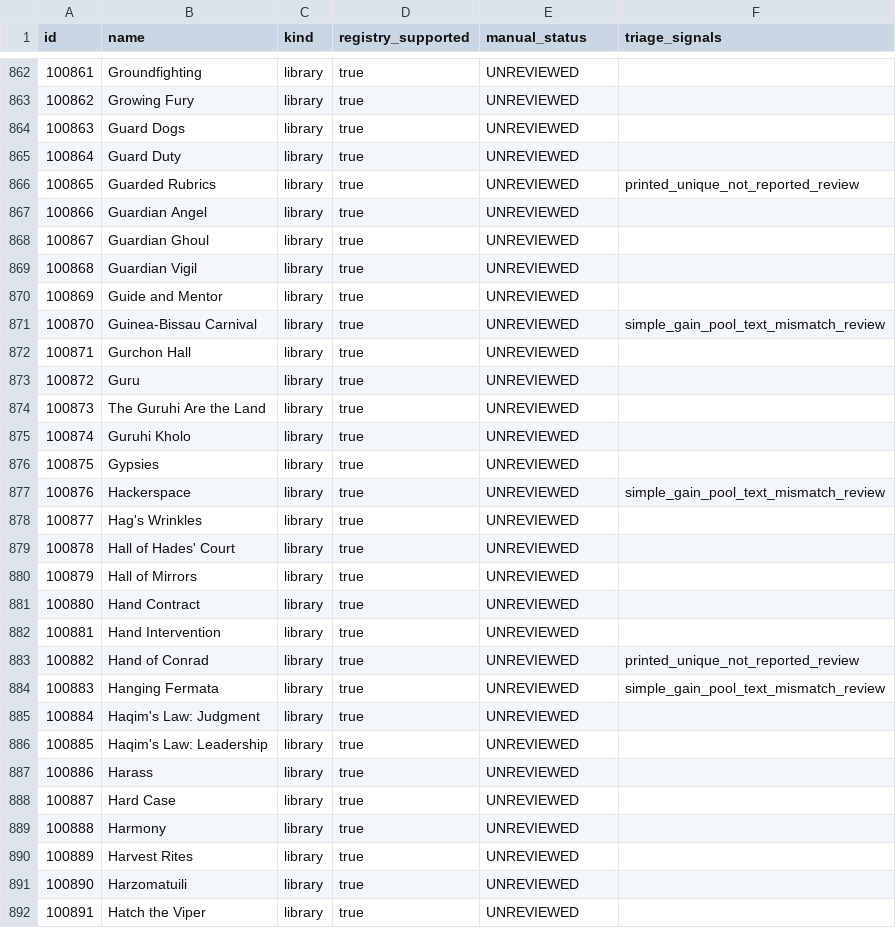
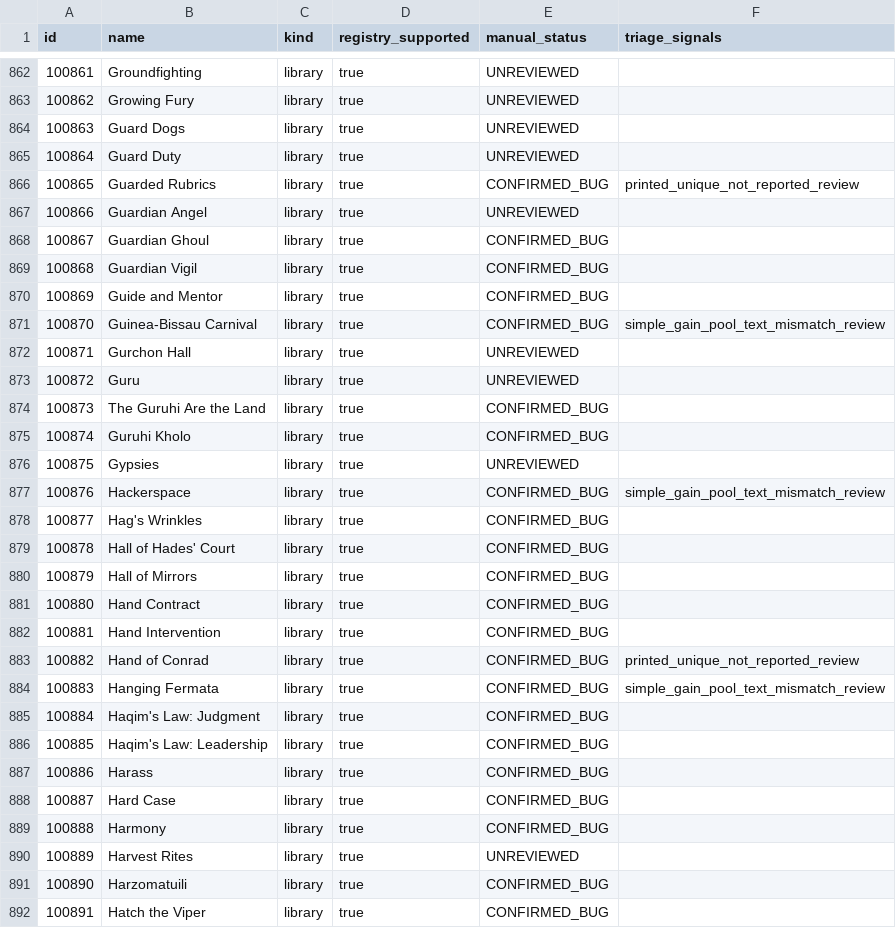
Before and after one commit to komensal/VTES-Player, a CSV file: docs/card-audit/inventory.csv, drawn as a sheet; only a part is shown, gaps mark what is left out; the diff covers the shown part only.

Commit message:
Continue card audit and fix Horrid Form
Co-authored-by: arena-agent <297053741+arena-agent@users.noreply.github.com>

```diff
--- a/docs/card-audit/inventory.csv
+++ b/docs/card-audit/inventory.csv
@@ -865,28 +865,28 @@
 "100864","Guard Duty","library","true","UNREVIEWED",""
-"100865","Guarded Rubrics","library","true","UNREVIEWED","printed_unique_not_reported_review"
+"100865","Guarded Rubrics","library","true","CONFIRMED_BUG","printed_unique_not_reported_review"
 "100866","Guardian Angel","library","true","UNREVIEWED",""
-"100867","Guardian Ghoul","library","true","UNREVIEWED",""
-"100868","Guardian Vigil","library","true","UNREVIEWED",""
-"100869","Guide and Mentor","library","true","UNREVIEWED",""
-"100870","Guinea-Bissau Carnival","library","true","UNREVIEWED","simple_gain_pool_text_mismatch_review"
+"100867","Guardian Ghoul","library","true","CONFIRMED_BUG",""
+"100868","Guardian Vigil","library","true","CONFIRMED_BUG",""
+"100869","Guide and Mentor","library","true","CONFIRMED_BUG",""
+"100870","Guinea-Bissau Carnival","library","true","CONFIRMED_BUG","simple_gain_pool_text_mismatch_review"
 "100871","Gurchon Hall","library","true","UNREVIEWED",""
 "100872","Guru","library","true","UNREVIEWED",""
-"100873","The Guruhi Are the Land","library","true","UNREVIEWED",""
-"100874","Guruhi Kholo","library","true","UNREVIEWED",""
+"100873","The Guruhi Are the Land","library","true","CONFIRMED_BUG",""
+"100874","Guruhi Kholo","library","true","CONFIRMED_BUG",""
 "100875","Gypsies","library","true","UNREVIEWED",""
-"100876","Hackerspace","library","true","UNREVIEWED","simple_gain_pool_text_mismatch_review"
-"100877","Hag's Wrinkles","library","true","UNREVIEWED",""
-"100878","Hall of Hades' Court","library","true","UNREVIEWED",""
-"100879","Hall of Mirrors","library","true","UNREVIEWED",""
-"100880","Hand Contract","library","true","UNREVIEWED",""
-"100881","Hand Intervention","library","true","UNREVIEWED",""
-"100882","Hand of Conrad","library","true","UNREVIEWED","printed_unique_not_reported_review"
-"100883","Hanging Fermata","library","true","UNREVIEWED","simple_gain_pool_text_mismatch_review"
-"100884","Haqim's Law: Judgment","library","true","UNREVIEWED",""
-"100885","Haqim's Law: Leadership","library","true","UNREVIEWED",""
-"100886","Harass","library","true","UNREVIEWED",""
-"100887","Hard Case","library","true","UNREVIEWED",""
-"100888","Harmony","library","true","UNREVIEWED",""
+"100876","Hackerspace","library","true","CONFIRMED_BUG","simple_gain_pool_text_mismatch_review"
+"100877","Hag's Wrinkles","library","true","CONFIRMED_BUG",""
+"100878","Hall of Hades' Court","library","true","CONFIRMED_BUG",""
+"100879","Hall of Mirrors","library","true","CONFIRMED_BUG",""
+"100880","Hand Contract","library","true","CONFIRMED_BUG",""
+"100881","Hand Intervention","library","true","CONFIRMED_BUG",""
+"100882","Hand of Conrad","library","true","CONFIRMED_BUG","printed_unique_not_reported_review"
+"100883","Hanging Fermata","library","true","CONFIRMED_BUG","simple_gain_pool_text_mismatch_review"
+"100884","Haqim's Law: Judgment","library","true","CONFIRMED_BUG",""
+"100885","Haqim's Law: Leadership","library","true","CONFIRMED_BUG",""
+"100886","Harass","library","true","CONFIRMED_BUG",""
+"100887","Hard Case","library","true","CONFIRMED_BUG",""
+"100888","Harmony","library","true","CONFIRMED_BUG",""
 "100889","Harvest Rites","library","true","UNREVIEWED",""
-"100890","Harzomatuili","library","true","UNREVIEWED",""
-"100891","Hatch the Viper","library","true","UNREVIEWED",""
+"100890","Harzomatuili","library","true","CONFIRMED_BUG",""
+"100891","Hatch the Viper","library","true","CONFIRMED_BUG",""
```
Also changed, not shown: 93 edited cells elsewhere in this file, 6 other files.
